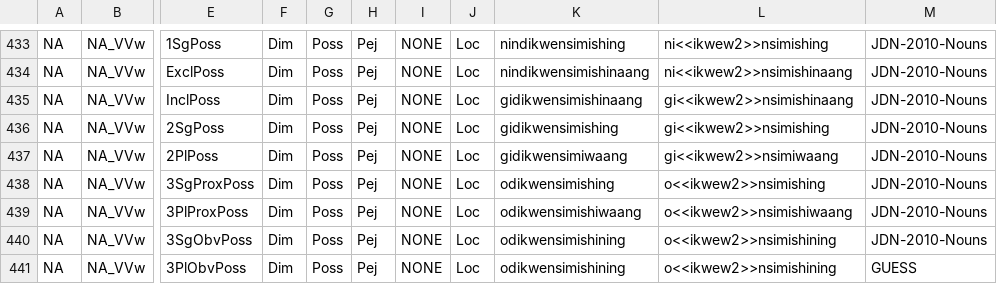
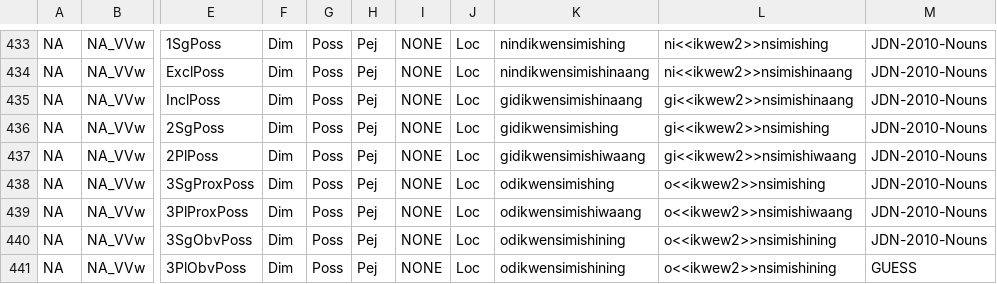
Before and after one commit to ELF-Lab/OjibweMorph, a CSV file: NounSpreadsheets/NA_VVw.csv, drawn as a sheet; only a part is shown, gaps mark what is left out; the diff names each change by its address in the sheet, - before the commit and + after, or states it on an @@ line.

Commit message:
fix pej and lemma typos

```diff
--- a/NounSpreadsheets/NA_VVw.csv
+++ b/NounSpreadsheets/NA_VVw.csv
-K437: gidikwensimiwaang
+K437: gidikwensimishiwaang
-L437: gi<<ikwew2>>nsimiwaang
+L437: gi<<ikwew2>>nsimishiwaang
```
Also changed, not shown: NounSpreadsheets/NA_Vw.csv, NounSpreadsheets/NA_irrCw.csv, 14 other files.
